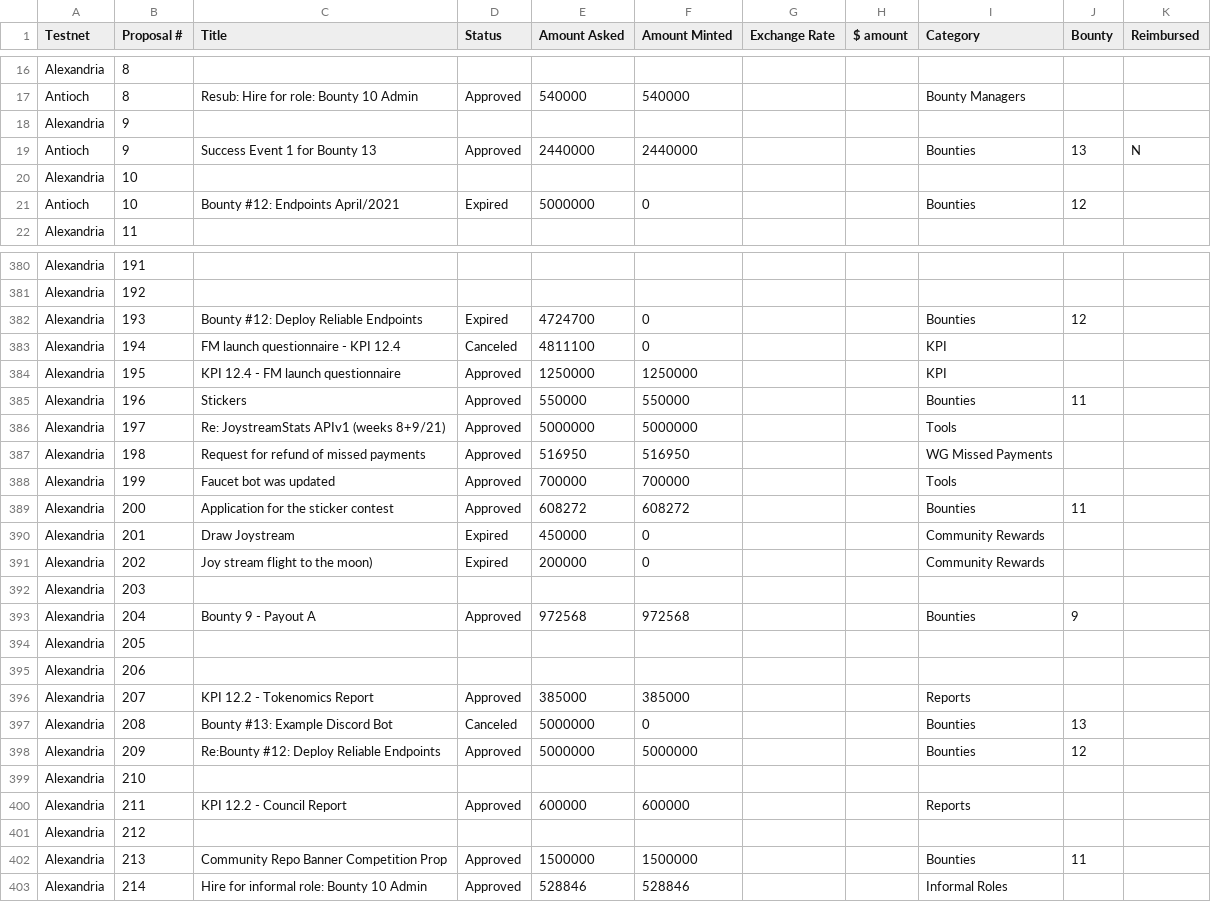
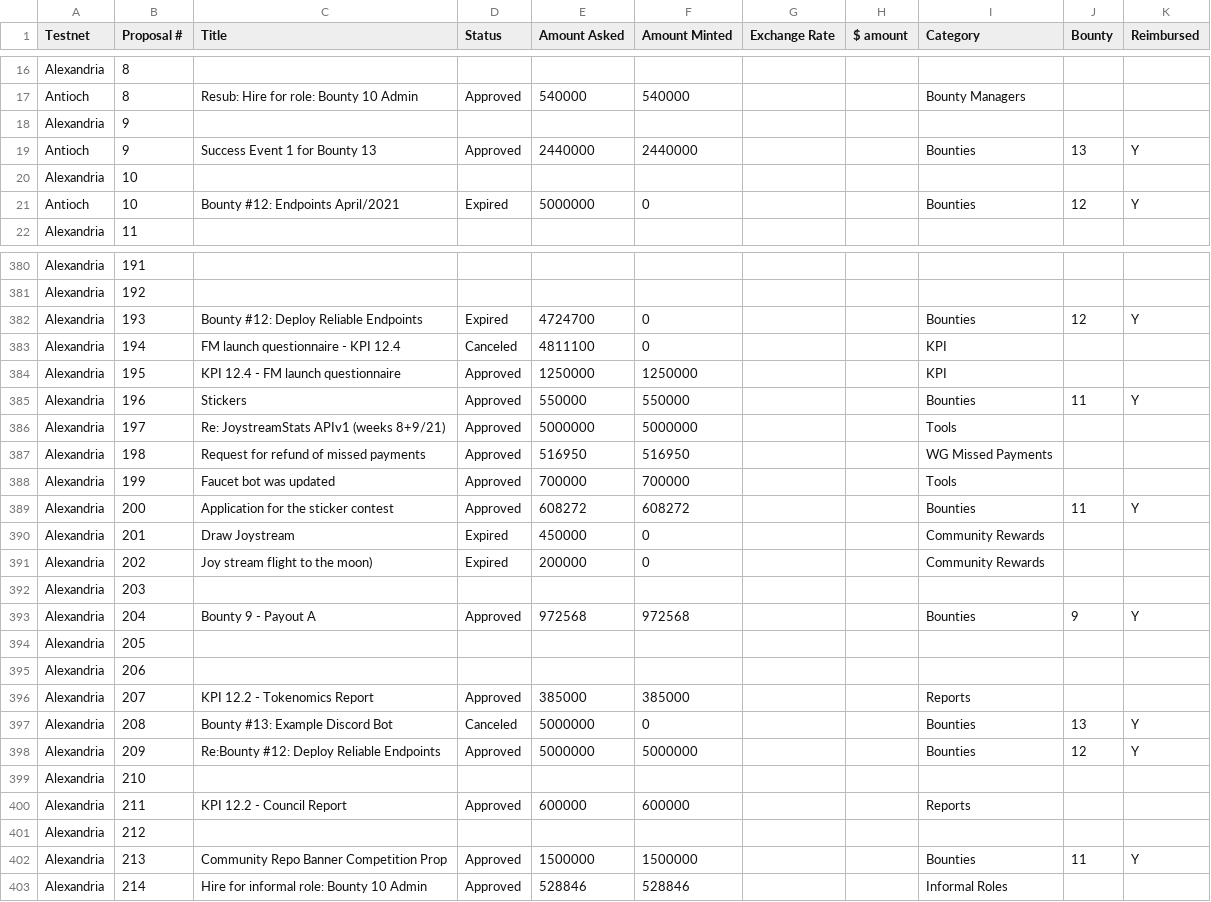
Before and after one commit to jacklee2020716/community-repo, a CSV file: community-contributions/report-generator/bounties.csv, drawn as a sheet; only a part is shown, gaps mark what is left out; the diff covers the shown part only.

```diff
--- a/community-contributions/report-generator/bounties.csv
+++ b/community-contributions/report-generator/bounties.csv
@@ -18,5 +18,5 @@ Antioch,8,Resub: Hire for role: Bounty 10 Admin,Approved,540000,540000,,,Bounty
 Alexandria,9,,,,,,,,,
-Antioch,9,Success Event 1 for Bounty 13,Approved,2440000,2440000,,,Bounties,13,N
+Antioch,9,Success Event 1 for Bounty 13,Approved,2440000,2440000,,,Bounties,13,Y
 Alexandria,10,,,,,,,,,
-Antioch,10,Bounty #12: Endpoints April/2021,Expired,5000000,0,,,Bounties,12,
+Antioch,10,Bounty #12: Endpoints April/2021,Expired,5000000,0,,,Bounties,12,Y
 Alexandria,11,,,,,,,,,
@@ -381,6 +381,6 @@ Alexandria,191,,,,,,,,,
 Alexandria,192,,,,,,,,,
-Alexandria,193,Bounty #12: Deploy Reliable Endpoints,Expired,4724700,0,,,Bounties,12,
+Alexandria,193,Bounty #12: Deploy Reliable Endpoints,Expired,4724700,0,,,Bounties,12,Y
 Alexandria,194,FM launch questionnaire - KPI 12.4,Canceled,4811100,0,,,KPI,,
 Alexandria,195,KPI 12.4 - FM launch questionnaire,Approved,1250000,1250000,,,KPI,,
-Alexandria,196,Stickers,Approved,550000,550000,,,Bounties,11,
+Alexandria,196,Stickers,Approved,550000,550000,,,Bounties,11,Y
 Alexandria,197,Re: JoystreamStats APIv1 (weeks 8+9/21),Approved,5000000,5000000,,,Tools,,
@@ -388,3 +388,3 @@ Alexandria,198,Request for refund of missed payments,Approved,516950,516950,,,WG
 Alexandria,199,Faucet bot was updated,Approved,700000,700000,,,Tools,,
-Alexandria,200,Application for the sticker contest,Approved,608272,608272,,,Bounties,11,
+Alexandria,200,Application for the sticker contest,Approved,608272,608272,,,Bounties,11,Y
 Alexandria,201,Draw Joystream,Expired,450000,0,,,Community Rewards,,
@@ -392,3 +392,3 @@ Alexandria,202,Joy stream flight to the moon),Expired,200000,0,,,Community Rewar
 Alexandria,203,,,,,,,,,
-Alexandria,204,Bounty 9 - Payout A,Approved,972568,972568,,,Bounties,9,
+Alexandria,204,Bounty 9 - Payout A,Approved,972568,972568,,,Bounties,9,Y
 Alexandria,205,,,,,,,,,
@@ -396,4 +396,4 @@ Alexandria,206,,,,,,,,,
 Alexandria,207,KPI 12.2 - Tokenomics Report,Approved,385000,385000,,,Reports,,
-Alexandria,208,Bounty #13: Example Discord Bot,Canceled,5000000,0,,,Bounties,13,
-Alexandria,209,Re:Bounty #12: Deploy Reliable Endpoints,Approved,5000000,5000000,,,Bounties,12,
+Alexandria,208,Bounty #13: Example Discord Bot,Canceled,5000000,0,,,Bounties,13,Y
+Alexandria,209,Re:Bounty #12: Deploy Reliable Endpoints,Approved,5000000,5000000,,,Bounties,12,Y
 Alexandria,210,,,,,,,,,
@@ -401,3 +401,3 @@ Alexandria,211,KPI 12.2 - Council Report,Approved,600000,600000,,,Reports,,
 Alexandria,212,,,,,,,,,
-Alexandria,213,Community Repo Banner Competition Prop,Approved,1500000,1500000,,,Bounties,11,
+Alexandria,213,Community Repo Banner Competition Prop,Approved,1500000,1500000,,,Bounties,11,Y
 Alexandria,214,Hire for informal role: Bounty 10 Admin,Approved,528846,528846,,,Informal Roles,,
```
Also changed, not shown: 5 added rows, 5 removed rows and 49 edited cells elsewhere in this file.
